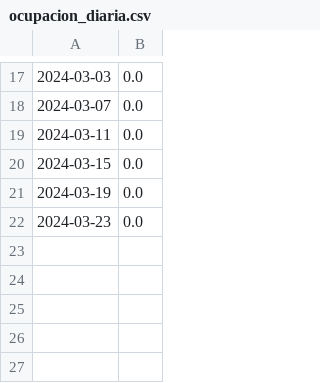
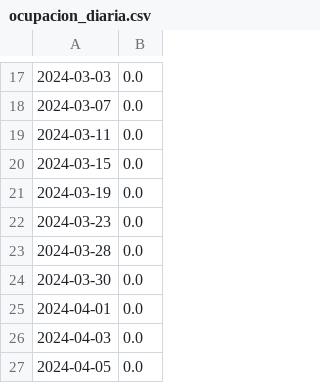
Before and after one commit to muranga03/TP_ESTRUCTURAS_GRUPO6, a CSV file: ocupacion_diaria.csv, drawn as a sheet; only a part is shown, gaps mark what is left out.

```diff
--- a/ocupacion_diaria.csv
+++ b/ocupacion_diaria.csv
@@ -22 +22,6 @@
 2024-03-23,0.0
+2024-03-28,0.0
+2024-03-30,0.0
+2024-04-01,0.0
+2024-04-03,0.0
+2024-04-05,0.0
```
Also changed, not shown: 5 other files.
